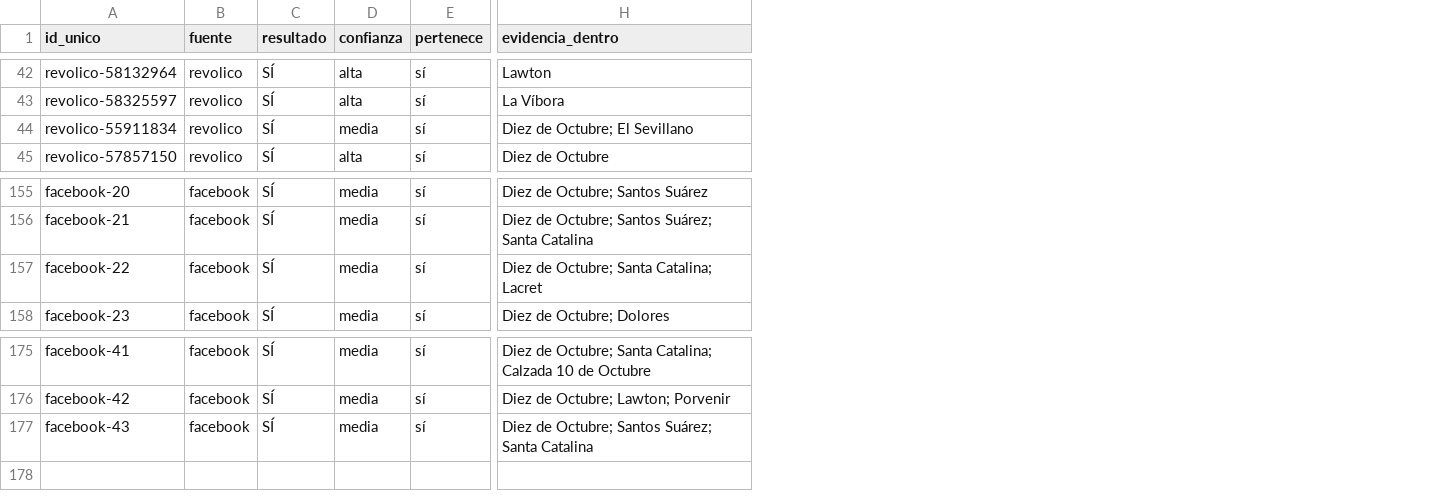
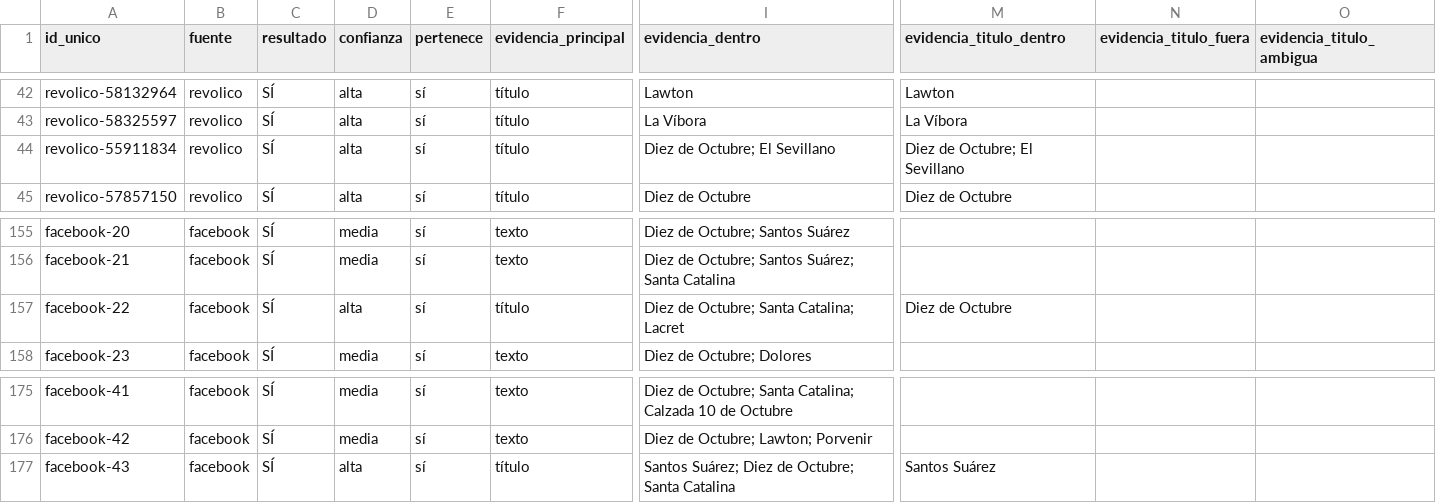
Before and after one commit to lcdie/Mercado-digital-cubano-en-10-de-octubre, a CSV file: datos/limpios/verificacion_municipal.csv, drawn as a sheet; only a part is shown, gaps mark what is left out; addresses are those after the commit; the diff covers the shown part only; the diff names each change by its address in the sheet, - before the commit and + after, or states it on an @@ line.

Commit message:
feat: priorizar el título y conservar íntegros los descartados municipales

```diff
--- a/datos/limpios/verificacion_municipal.csv
+++ b/datos/limpios/verificacion_municipal.csv
+column F (evidencia_principal), rows 42-45: all título; rows 155-158: texto | texto | título | texto; rows 175-177: texto | texto | título
+column M (evidencia_titulo_dentro), rows 42-45: Lawton | La Víbora | Diez de Octubre; El Sevillano | Diez de Octubre; row 157: Diez de Octubre; row 177: Santos Suárez
+column N (evidencia_titulo_fuera), empty
+column O (evidencia_titulo_ambigua), empty
-D44 (confianza): media
+D44 (confianza): alta
-D157 (confianza): media
+D157 (confianza): alta
-D177 (confianza): media
+D177 (confianza): alta
-I177 (evidencia_dentro): Diez de Octubre; Santos Suárez; Santa Catalina
+I177 (evidencia_dentro): Santos Suárez; Diez de Octubre; Santa Catalina
```
Also changed, not shown: 30 edited cells elsewhere in this file, 14 other files.
